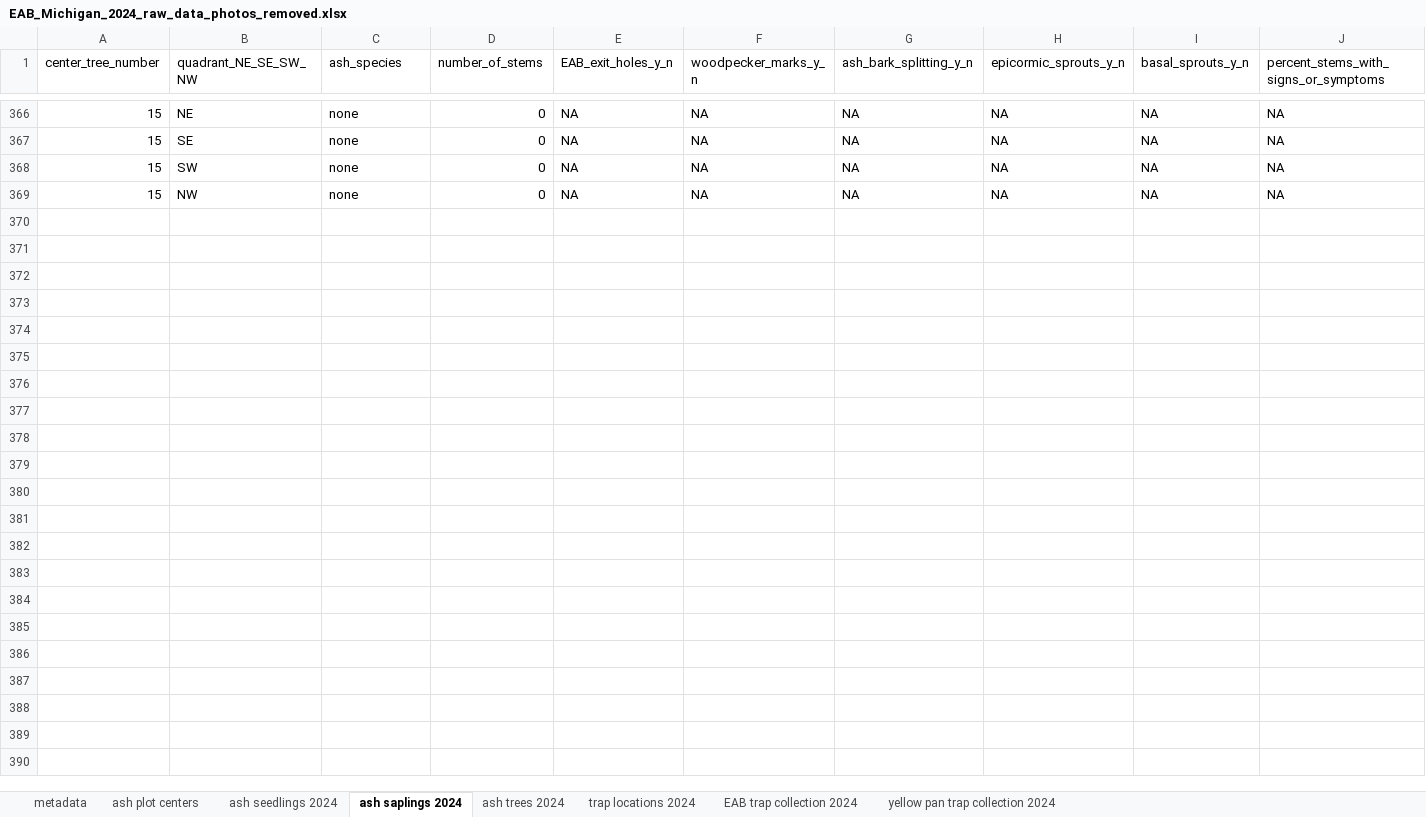
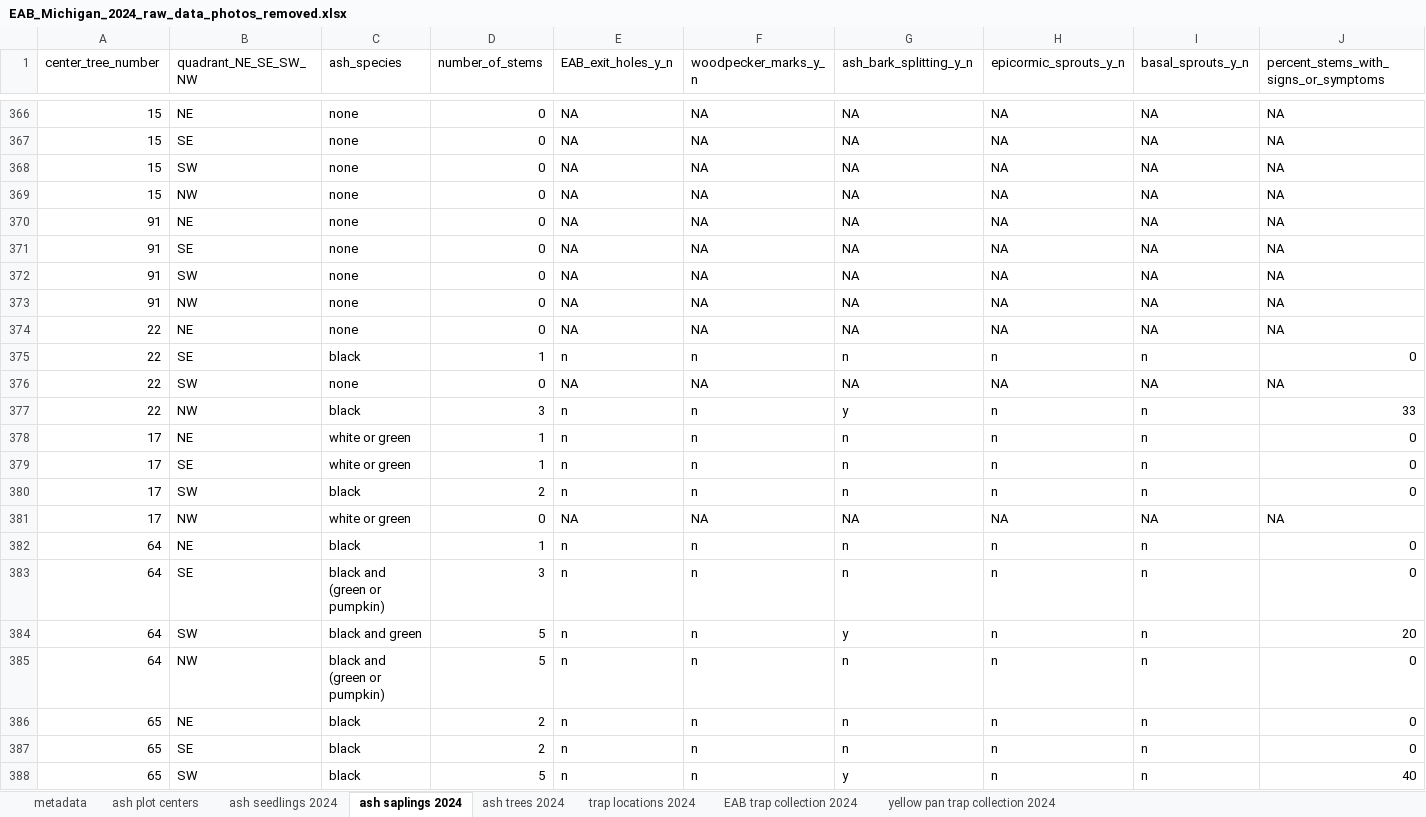
Before and after one commit to KPerryLab/EAB_Michigan_2024_2025, an Excel workbook: Raw_data/EAB_Michigan_2024_raw_data_photos_removed.xlsx, sheet ash saplings 2024, drawn as a sheet; only a part is shown, gaps mark what is left out; values as stored, in another font and other column widths than the file's, no borders; rows hold the shown columns only; the diff covers the shown part only; the diff names each change by its address in the sheet, - before the commit and + after, or states it on an @@ line.

```diff
--- a/Raw_data/EAB_Michigan_2024_raw_data_photos_removed.xlsx (sheet ash saplings 2024)
+++ b/Raw_data/EAB_Michigan_2024_raw_data_photos_removed.xlsx (sheet ash saplings 2024)
+row 370: 91 | NE | none | 0 | NA | NA | NA | NA | NA | NA
+row 371: 91 | SE | none | 0 | NA | NA | NA | NA | NA | NA
+row 372: 91 | SW | none | 0 | NA | NA | NA | NA | NA | NA
+row 373: 91 | NW | none | 0 | NA | NA | NA | NA | NA | NA
+row 374: 22 | NE | none | 0 | NA | NA | NA | NA | NA | NA
+row 375: 22 | SE | black | 1 | n | n | n | n | n | 0
+row 376: 22 | SW | none | 0 | NA | NA | NA | NA | NA | NA
+row 377: 22 | NW | black | 3 | n | n | y | n | n | 33
+row 378: 17 | NE | white or green | 1 | n | n | n | n | n | 0
+row 379: 17 | SE | white or green | 1 | n | n | n | n | n | 0
+row 380: 17 | SW | black | 2 | n | n | n | n | n | 0
+row 381: 17 | NW | white or green | 0 | NA | NA | NA | NA | NA | NA
+row 382: 64 | NE | black | 1 | n | n | n | n | n | 0
+row 383: 64 | SE | black and (green or pumpkin) | 3 | n | n | n | n | n | 0
+row 384: 64 | SW | black and green | 5 | n | n | y | n | n | 20
+row 385: 64 | NW | black and (green or pumpkin) | 5 | n | n | n | n | n | 0
+row 386: 65 | NE | black | 2 | n | n | n | n | n | 0
+row 387: 65 | SE | black | 2 | n | n | n | n | n | 0
+row 388: 65 | SW | black | 5 | n | n | y | n | n | 40
```
Also changed, not shown: 9 added rows elsewhere in this sheet, sheet ash seedlings 2024, sheet ash trees 2024, sheet yellow pan trap collection 2024, sheet EAB trap collection 2024, sheet ash plot centers, sheet metadata, 6 other files.
